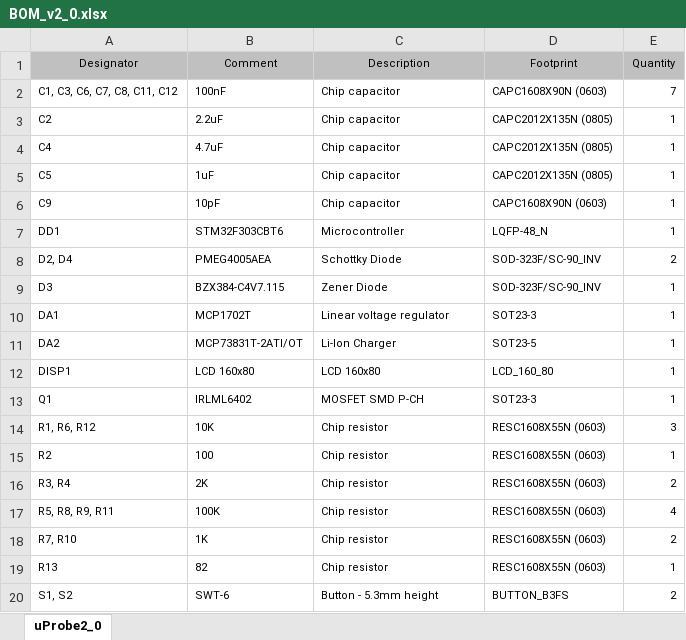
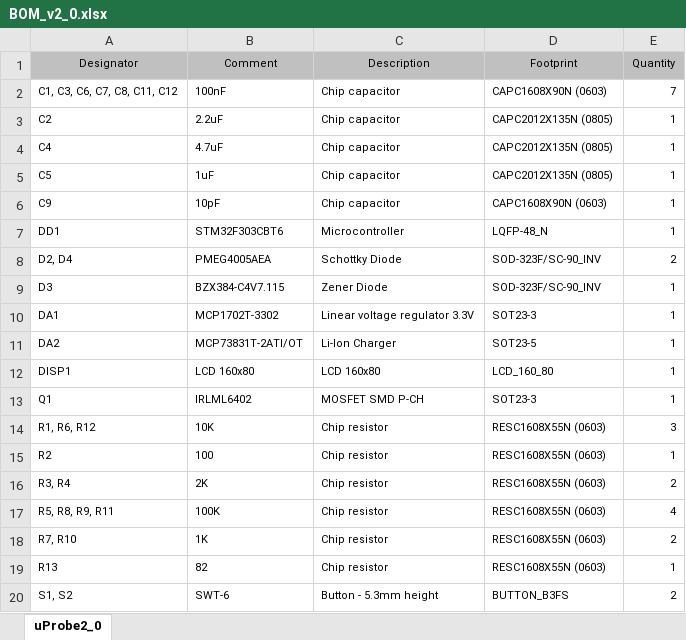
Before and after one commit to iliasam/uProbe, an Excel workbook: Schematic/BOM_v2_0.xlsx, sheet uProbe2_0, drawn as a sheet; values as stored, in another font and other column widths than the file's, no borders; the diff names each change by its address in the sheet, - before the commit and + after, or states it on an @@ line.

```diff
--- a/Schematic/BOM_v2_0.xlsx (sheet uProbe2_0)
+++ b/Schematic/BOM_v2_0.xlsx (sheet uProbe2_0)
-B10 (Comment): MCP1702T
+B10 (Comment): MCP1702T-3302
-C10 (Description): Linear voltage regulator
+C10 (Description): Linear voltage regulator 3.3V
```
Also changed, not shown: 5 other files.
